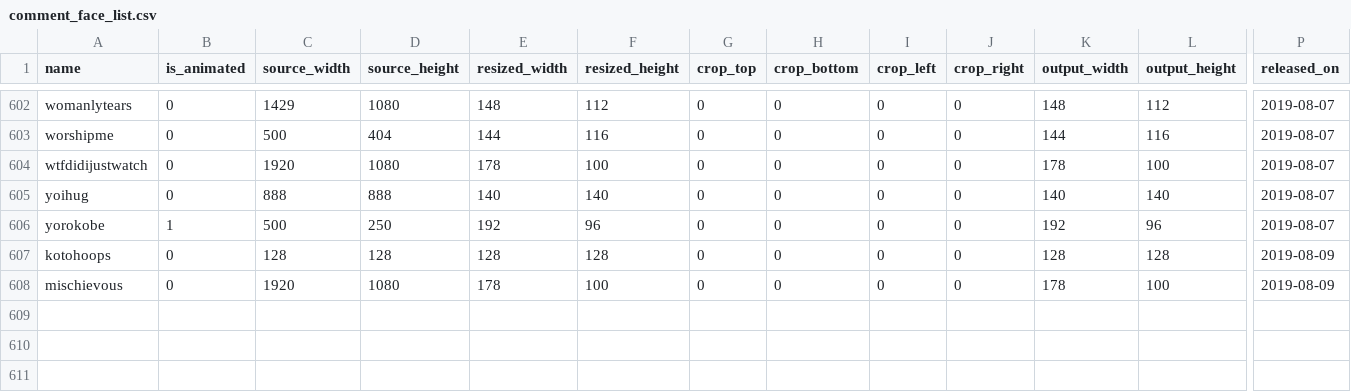
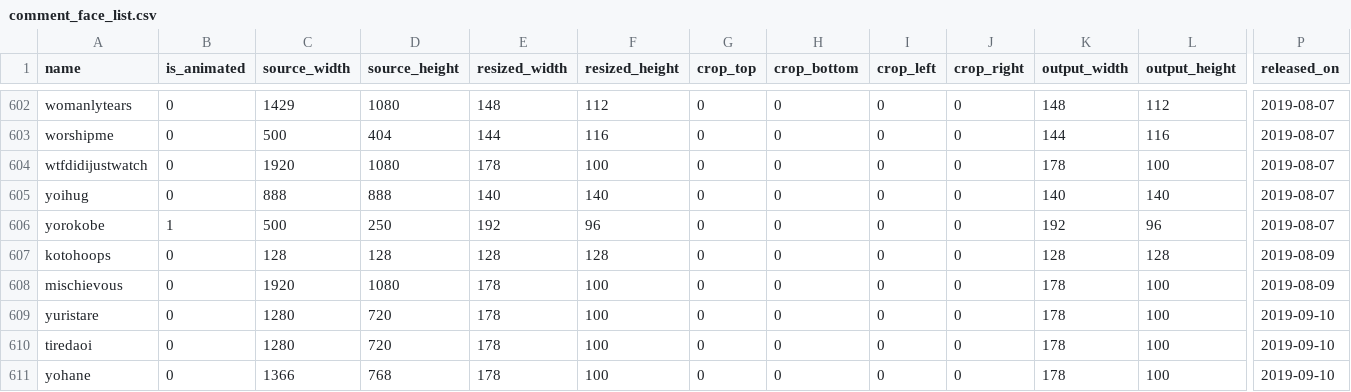
Before and after one commit to r-anime/comment-face-assets, a CSV file: comment_face_list.csv, drawn as a sheet; only a part is shown, gaps mark what is left out; rows hold the shown columns only; the diff names each change by its address in the sheet, - before the commit and + after, or states it on an @@ line.

Commit message:
adding faces #tiredaoi #yuristare #yohane

```diff
--- a/comment_face_list.csv
+++ b/comment_face_list.csv
+row 609: yuristare | 0 | 1280 | 720 | 178 | 100 | 0 | 0 | 0 | 0 | 178 | 100 | 2019-09-10
+row 610: tiredaoi | 0 | 1280 | 720 | 178 | 100 | 0 | 0 | 0 | 0 | 178 | 100 | 2019-09-10
+row 611: yohane | 0 | 1366 | 768 | 178 | 100 | 0 | 0 | 0 | 0 | 178 | 100 | 2019-09-10
```
Also changed, not shown: 6 other files.
